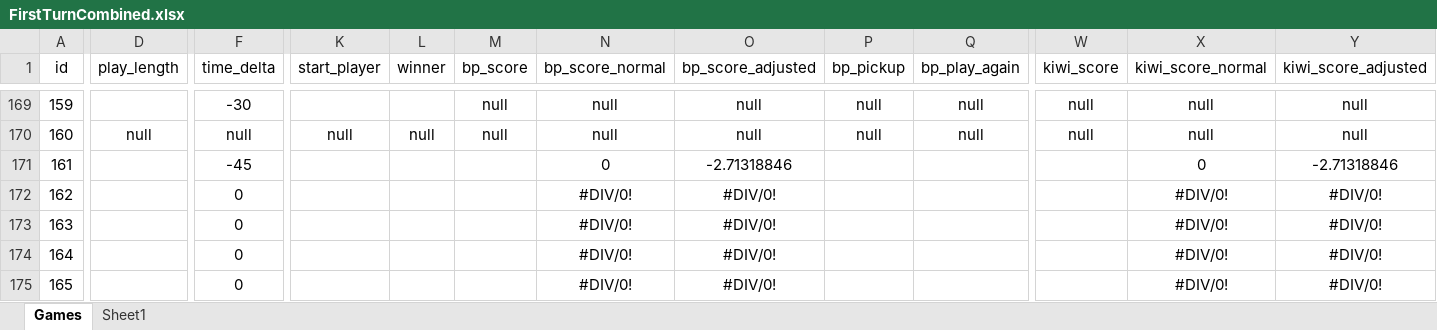
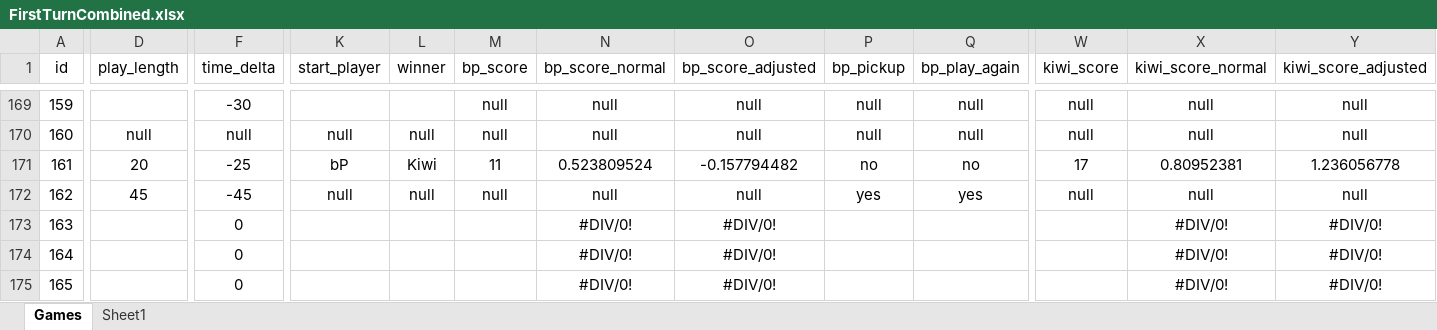
Before and after one commit to PNJaenichen/PNJaenichen.github.io, an Excel workbook: projects/firstTurnData/FirstTurnCombined.xlsx, sheet Games, drawn as a sheet; only a part is shown, gaps mark what is left out; values as stored, in another font and other column widths than the file's, no borders; the diff covers the shown part only; the diff names each change by its address in the sheet, - before the commit and + after, or states it on an @@ line.

```diff
--- a/projects/firstTurnData/FirstTurnCombined.xlsx (sheet Games)
+++ b/projects/firstTurnData/FirstTurnCombined.xlsx (sheet Games)
-D171 (play_length): (empty)
+D171 (play_length): 20
-F171 (time_delta): -45
+F171 (time_delta): -25
-K171 (start_player): (empty)
+K171 (start_player): bP
-L171 (winner): (empty)
+L171 (winner): Kiwi
-M171 (bp_score): (empty)
+M171 (bp_score): 11
-N171 (bp_score_normal): 0
+N171 (bp_score_normal): 0.523809524
-O171 (bp_score_adjusted): -2.71318846
+O171 (bp_score_adjusted): -0.157794482
-P171 (bp_pickup): (empty)
+P171 (bp_pickup): no
-Q171 (bp_play_again): (empty)
+Q171 (bp_play_again): no
-W171 (kiwi_score): (empty)
+W171 (kiwi_score): 17
-X171 (kiwi_score_normal): 0
+X171 (kiwi_score_normal): 0.80952381
-Y171 (kiwi_score_adjusted): -2.71318846
+Y171 (kiwi_score_adjusted): 1.236056778
-D172 (play_length): (empty)
+D172 (play_length): 45
-F172 (time_delta): 0
+F172 (time_delta): -45
-K172 (start_player): (empty)
+K172 (start_player): null
-L172 (winner): (empty)
+L172 (winner): null
-M172 (bp_score): (empty)
+M172 (bp_score): null
-N172 (bp_score_normal): #DIV/0!
+N172 (bp_score_normal): null
-O172 (bp_score_adjusted): #DIV/0!
+O172 (bp_score_adjusted): null
-P172 (bp_pickup): (empty)
+P172 (bp_pickup): yes
-Q172 (bp_play_again): (empty)
+Q172 (bp_play_again): yes
-W172 (kiwi_score): (empty)
+W172 (kiwi_score): null
-X172 (kiwi_score_normal): #DIV/0!
+X172 (kiwi_score_normal): null
-Y172 (kiwi_score_adjusted): #DIV/0!
+Y172 (kiwi_score_adjusted): null
```
Also changed, not shown: 52 edited cells elsewhere in this sheet, 1 other file.
